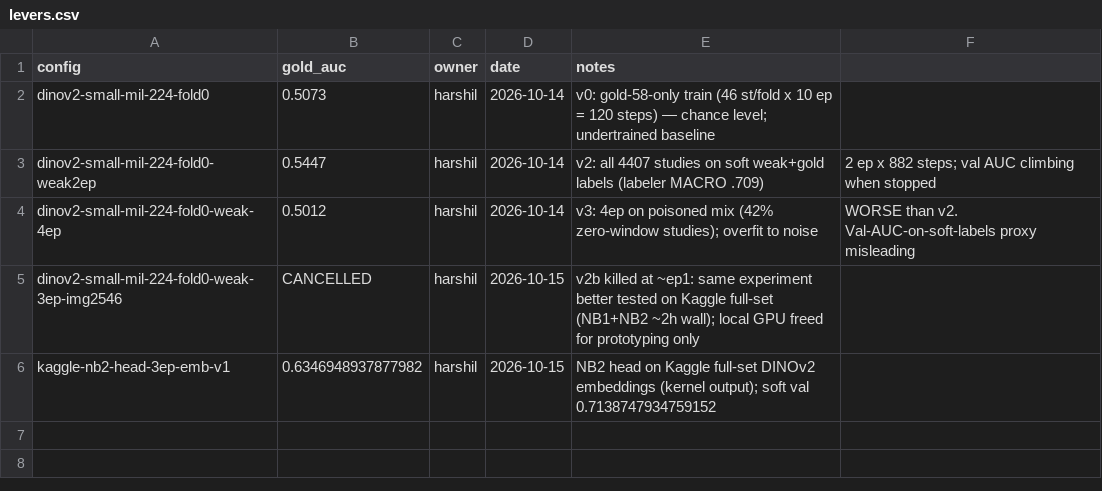
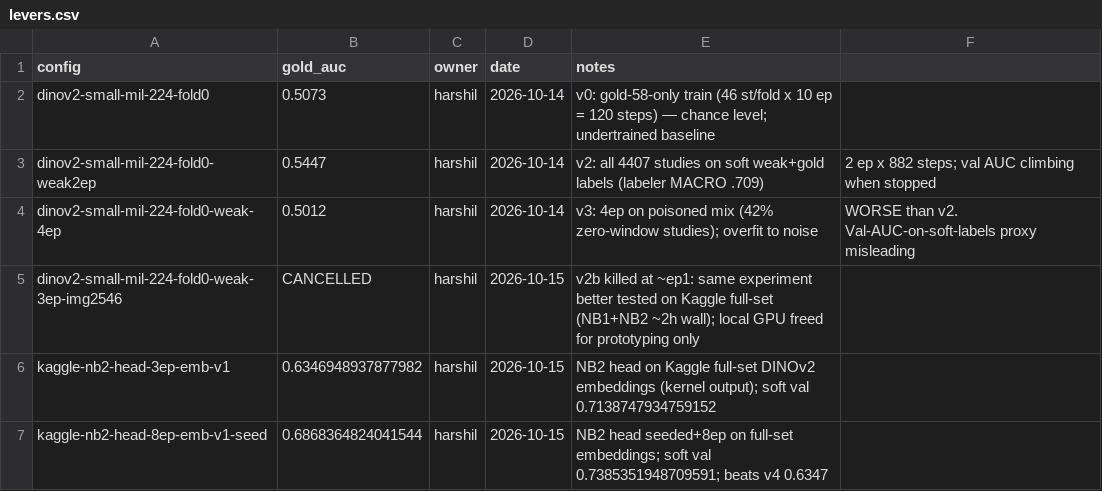
Before and after one commit to harshil-sri/rsna-knee, a CSV file: levers.csv, drawn as a sheet.

Commit message:
nb2 v5: seeded loader + 8ep, gold MACRO 0.6868; ckpt-v1 bumped; nb3 v2 pushed

```diff
--- a/levers.csv
+++ b/levers.csv
@@ -6 +6,2 @@ dinov2-small-mil-224-fold0-weak-3ep-img2546,CANCELLED,harshil,2026-10-15,v2b kil
 kaggle-nb2-head-3ep-emb-v1,0.6346948937877982,harshil,2026-10-15,NB2 head on Kaggle full-set DINOv2 embeddings (kernel output); soft val 0.7138747934759152
+kaggle-nb2-head-8ep-emb-v1-seed,0.6868364824041544,harshil,2026-10-15,NB2 head seeded+8ep on full-set embeddings; soft val 0.7385351948709591; beats v4 0.6347
```
Also changed, not shown: 2 other files.
